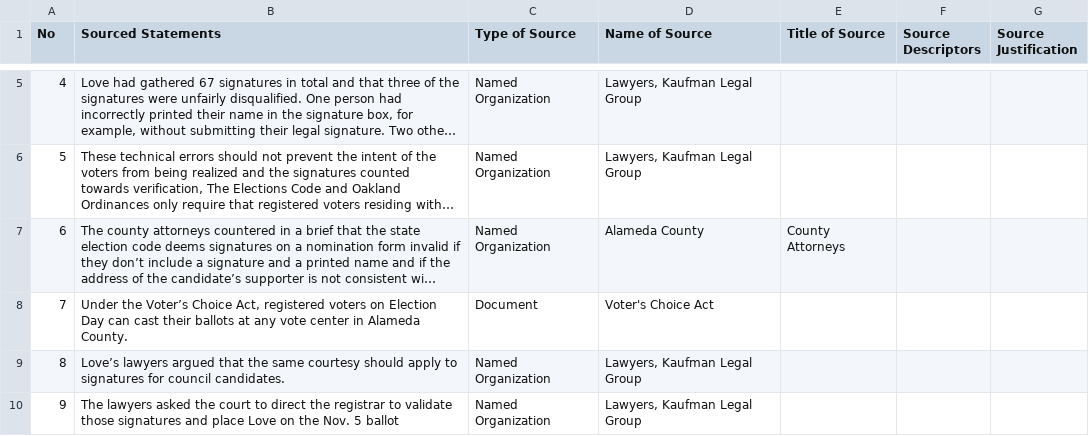
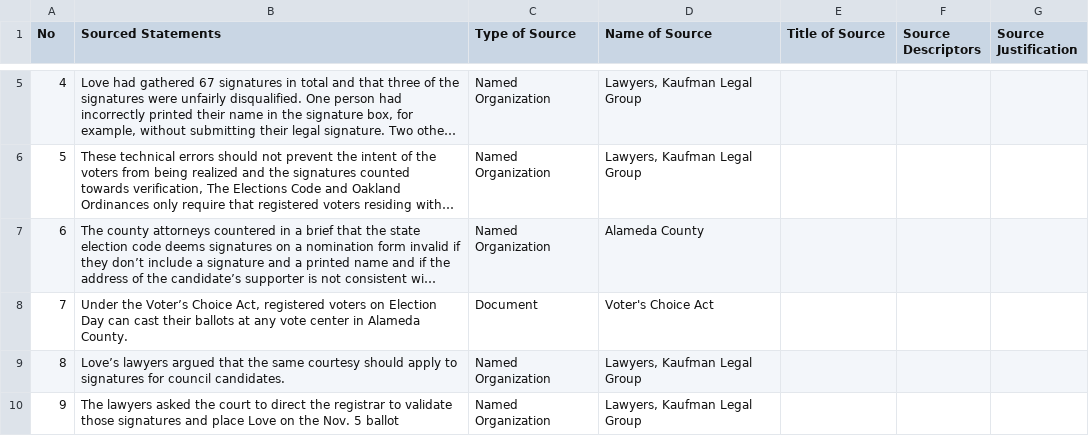
Before and after one commit to MarkkulaCenterJMEthics/llms-journ-sourcing, a CSV file: benchmarking/GT data/GT-2026/7-District7-Candidate-Sues.csv, drawn as a sheet; only a part is shown, gaps mark what is left out; long unchanged cells end in …; the diff names each change by its address in the sheet, - before the commit and + after, or states it on an @@ line.

```diff
--- a/benchmarking/GT data/GT-2026/7-District7-Candidate-Sues.csv
+++ b/benchmarking/GT data/GT-2026/7-District7-Candidate-Sues.csv
-E7 (Title of Source): County Attorneys
+E7 (Title of Source): (empty)
```
Also changed, not shown: 1 other file.
